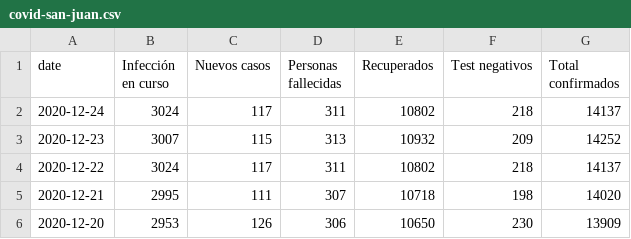
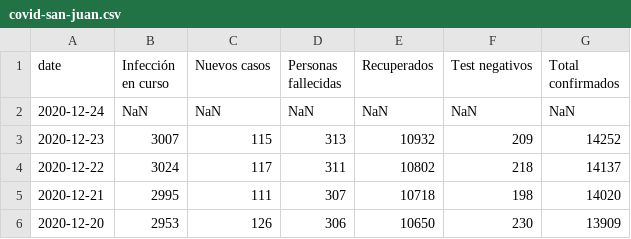
Before and after one commit to canovasjm/covid-19-san-juan, a CSV file: data/covid-san-juan.csv, drawn as a sheet; only a part is shown.

Commit message:
no data for 2020-12-24

```diff
--- a/data/covid-san-juan.csv
+++ b/data/covid-san-juan.csv
@@ -1,3 +1,3 @@
 date,Infección en curso ,Nuevos casos ,Personas fallecidas,Recuperados ,Test negativos,Total confirmados
-2020-12-24,3024,117,311,10802,218,14137
+2020-12-24,NaN,NaN,NaN,NaN,NaN,NaN
 2020-12-23,3007,115,313,10932,209,14252
```
